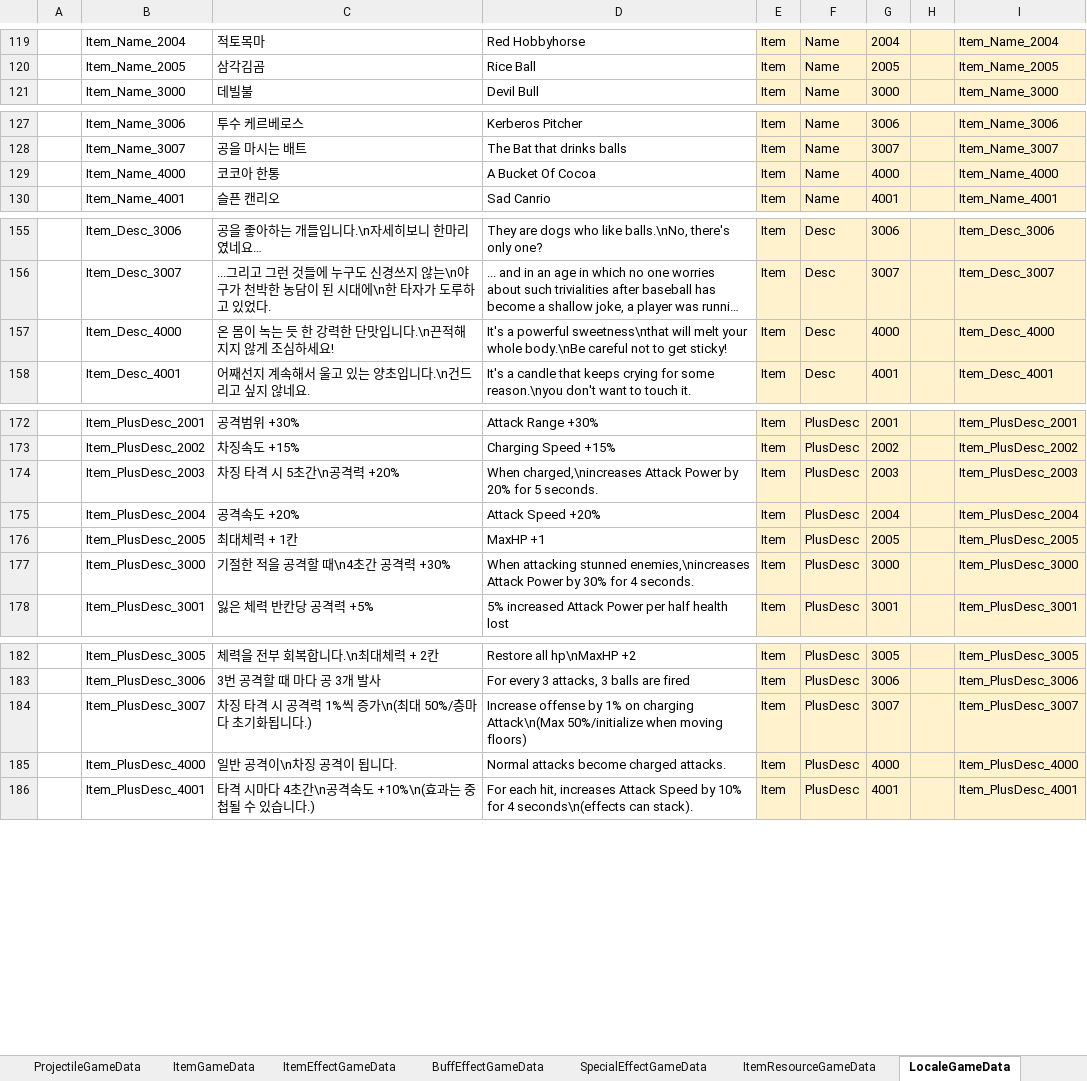
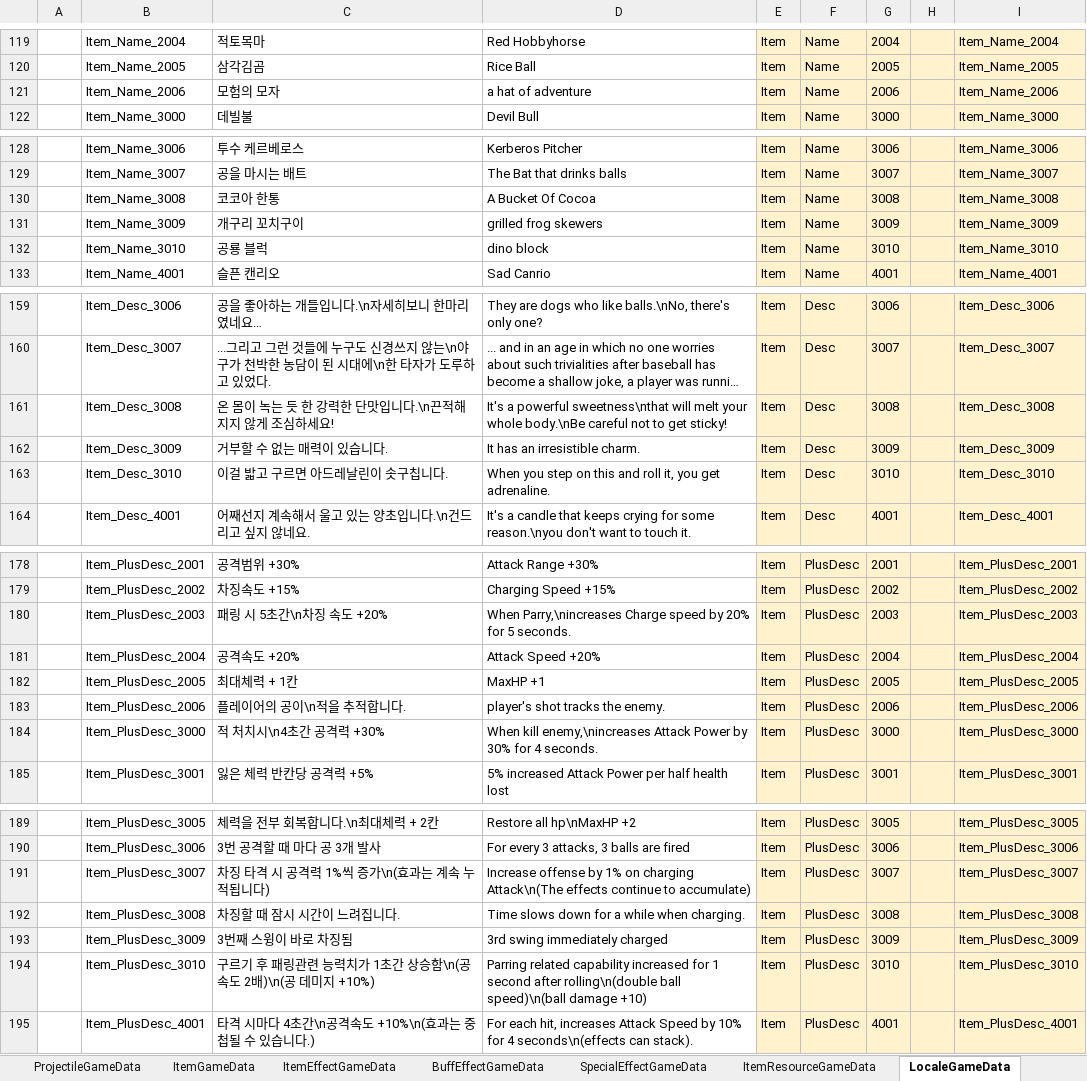
Before and after one commit to Cuty444/QT_Proto, an Excel workbook: _GameData/_QT_Table.xlsm, sheet LocaleGameData, drawn as a sheet; only a part is shown, gaps mark what is left out; long unchanged cells end in …; values as stored, in another font and other column widths than the file's, no borders; table styles not drawn; removed rows and columns are numbered as before the commit, all else as after; the diff covers the shown part only; the diff names each change by its address in the sheet, - before the commit and + after, or states it on an @@ line.

```diff
--- a/_GameData/_QT_Table.xlsm (sheet LocaleGameData)
+++ b/_GameData/_QT_Table.xlsm (sheet LocaleGameData)
+row 121:  | Item_Name_2006 | 모험의 모자 | a hat of adventure | Item | Name | 2006 |  | Item_Name_2006
-B130: Item_Name_4000
+B130: Item_Name_3008
-G130: 4000
+G130: 3008
-I130: Item_Name_4000
+I130: Item_Name_3008
+row 131:  | Item_Name_3009 | 개구리 꼬치구이 | grilled frog skewers | Item | Name | 3009 |  | Item_Name_3009
+row 132:  | Item_Name_3010 | 공룡 블럭 | dino block | Item | Name | 3010 |  | Item_Name_3010
-B161: Item_Desc_4000
+B161: Item_Desc_3008
-G161: 4000
+G161: 3008
-I161: Item_Desc_4000
+I161: Item_Desc_3008
+row 162:  | Item_Desc_3009 | 거부할 수 없는 매력이 있습니다. | It has an irresistible charm. | Item | Desc | 3009 |  | Item_Desc_3009
+row 163:  | Item_Desc_3010 | 이걸 밟고 구르면 아드레날린이 솟구칩니다. | When you step on this and roll it, you get adrenaline. | Item | Desc | 3010 |  | Item_Desc_3010
-C180: 차징 타격 시 5초간\n공격력 +20%
+C180: 패링 시 5초간\n차징 속도 +20%
-D180: When charged,\nincreases Attack Power by 20%…
+D180: When Parry,\nincreases Charge speed by 20%…
+row 183:  | Item_PlusDesc_2006 | 플레이어의 공이\n적을 추적합니다. | player's shot tracks the enemy. | Item | PlusDesc | 2006 |  | Item_PlusDesc_2006
-C184: 기절한 적을 공격할 때\n4초간 공격력 +30%
+C184: 적 처치시\n4초간 공격력 +30%
-D184: When attacking stunned enemies,\nincreases Attack Power…
+D184: When kill enemy,\nincreases Attack Power…
-C191: 차징 타격 시 공격력 1%씩 증가\n(최대 50%/층마다 초기화됩니다.)
+C191: 차징 타격 시 공격력 1%씩 증가\n(효과는 계속 누적됩니다)
-D191: …on charging Attack\n(Max 50%/initialize when moving floors)
+D191: …on charging Attack\n(The effects continue to accumulate)
-row 185:  | Item_PlusDesc_4000 | 일반 공격이\n차징 공격이 됩니다. | Normal attacks become charged attacks. | Item | PlusDesc | 4000 |  | Item_PlusDesc_4000
+row 192:  | Item_PlusDesc_3008 | 차징할 때 잠시 시간이 느려집니다. | Time slows down for a while when charging. | Item | PlusDesc | 3008 |  | Item_PlusDesc_3008
+row 193:  | Item_PlusDesc_3009 | 3번째 스윙이 바로 차징됨 | 3rd swing immediately charged | Item | PlusDesc | 3009 |  | Item_PlusDesc_3009
+row 194:  | Item_PlusDesc_3010 | 구르기 후 패링관련 능력치가 1초간 상승함\n(공 속도 2배)\n(공 데미지 +10%) | Parring related capability increased for 1 second after rolling\n(double ball speed)\n(ball damage +10) | Item | PlusDesc | 3010 |  | Item_PlusDesc_3010
```
Also changed, not shown: 1 added row and 1 removed row elsewhere in this sheet, sheet BuffEffectGameData, sheet ItemEffectGameData, sheet ItemGameData, sheet SpecialEffectGameData, formulas that keep their value, charts or pictures, 5 other files.
